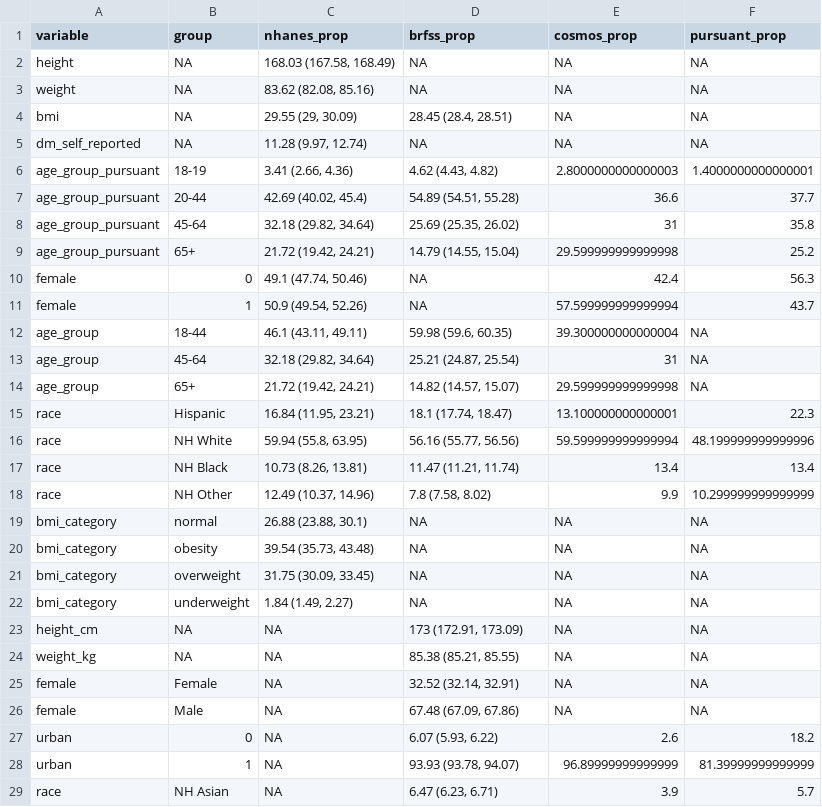
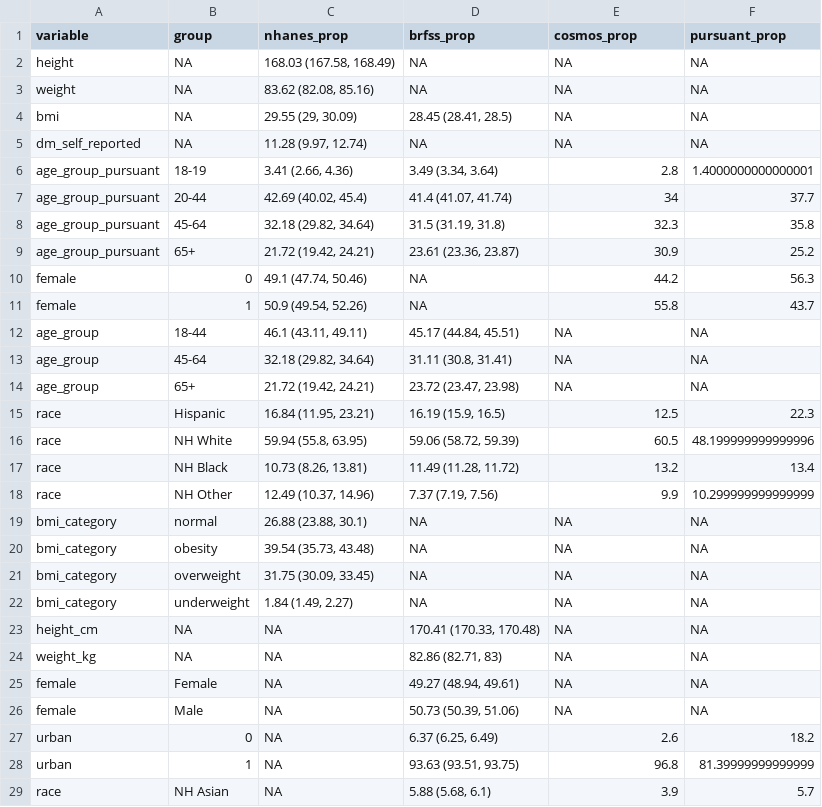
Before and after one commit to chroniq-lab/kiosk_user_patterns, a CSV file: paper/table_demographic_characteristics.csv, drawn as a sheet; only a part is shown; the diff covers the shown part only.

```diff
--- a/paper/table_demographic_characteristics.csv
+++ b/paper/table_demographic_characteristics.csv
@@ -3,17 +3,17 @@ height,NA,"168.03 (167.58, 168.49)",NA,NA,NA
 weight,NA,"83.62 (82.08, 85.16)",NA,NA,NA
-bmi,NA,"29.55 (29, 30.09)","28.45 (28.4, 28.51)",NA,NA
+bmi,NA,"29.55 (29, 30.09)","28.45 (28.41, 28.5)",NA,NA
 dm_self_reported,NA,"11.28 (9.97, 12.74)",NA,NA,NA
-age_group_pursuant,18-19,"3.41 (2.66, 4.36)","4.62 (4.43, 4.82)",2.8000000000000003,1.4000000000000001
-age_group_pursuant,20-44,"42.69 (40.02, 45.4)","54.89 (54.51, 55.28)",36.6,37.7
-age_group_pursuant,45-64,"32.18 (29.82, 34.64)","25.69 (25.35, 26.02)",31,35.8
-age_group_pursuant,65+,"21.72 (19.42, 24.21)","14.79 (14.55, 15.04)",29.599999999999998,25.2
-female,0,"49.1 (47.74, 50.46)",NA,42.4,56.3
-female,1,"50.9 (49.54, 52.26)",NA,57.599999999999994,43.7
-age_group,18-44,"46.1 (43.11, 49.11)","59.98 (59.6, 60.35)",39.300000000000004,NA
-age_group,45-64,"32.18 (29.82, 34.64)","25.21 (24.87, 25.54)",31,NA
-age_group,65+,"21.72 (19.42, 24.21)","14.82 (14.57, 15.07)",29.599999999999998,NA
-race,Hispanic,"16.84 (11.95, 23.21)","18.1 (17.74, 18.47)",13.100000000000001,22.3
-race,NH White,"59.94 (55.8, 63.95)","56.16 (55.77, 56.56)",59.599999999999994,48.199999999999996
-race,NH Black,"10.73 (8.26, 13.81)","11.47 (11.21, 11.74)",13.4,13.4
-race,NH Other,"12.49 (10.37, 14.96)","7.8 (7.58, 8.02)",9.9,10.299999999999999
+age_group_pursuant,18-19,"3.41 (2.66, 4.36)","3.49 (3.34, 3.64)",2.8,1.4000000000000001
+age_group_pursuant,20-44,"42.69 (40.02, 45.4)","41.4 (41.07, 41.74)",34,37.7
+age_group_pursuant,45-64,"32.18 (29.82, 34.64)","31.5 (31.19, 31.8)",32.3,35.8
+age_group_pursuant,65+,"21.72 (19.42, 24.21)","23.61 (23.36, 23.87)",30.9,25.2
+female,0,"49.1 (47.74, 50.46)",NA,44.2,56.3
+female,1,"50.9 (49.54, 52.26)",NA,55.8,43.7
+age_group,18-44,"46.1 (43.11, 49.11)","45.17 (44.84, 45.51)",NA,NA
+age_group,45-64,"32.18 (29.82, 34.64)","31.11 (30.8, 31.41)",NA,NA
+age_group,65+,"21.72 (19.42, 24.21)","23.72 (23.47, 23.98)",NA,NA
+race,Hispanic,"16.84 (11.95, 23.21)","16.19 (15.9, 16.5)",12.5,22.3
+race,NH White,"59.94 (55.8, 63.95)","59.06 (58.72, 59.39)",60.5,48.199999999999996
+race,NH Black,"10.73 (8.26, 13.81)","11.49 (11.28, 11.72)",13.2,13.4
+race,NH Other,"12.49 (10.37, 14.96)","7.37 (7.19, 7.56)",9.9,10.299999999999999
 bmi_category,normal,"26.88 (23.88, 30.1)",NA,NA,NA
@@ -22,8 +22,8 @@ bmi_category,overweight,"31.75 (30.09, 33.45)",NA,NA,NA
 bmi_category,underweight,"1.84 (1.49, 2.27)",NA,NA,NA
-height_cm,NA,NA,"173 (172.91, 173.09)",NA,NA
-weight_kg,NA,NA,"85.38 (85.21, 85.55)",NA,NA
-female,Female,NA,"32.52 (32.14, 32.91)",NA,NA
-female,Male,NA,"67.48 (67.09, 67.86)",NA,NA
-urban,0,NA,"6.07 (5.93, 6.22)",2.6,18.2
-urban,1,NA,"93.93 (93.78, 94.07)",96.89999999999999,81.39999999999999
-race,NH Asian,NA,"6.47 (6.23, 6.71)",3.9,5.7
+height_cm,NA,NA,"170.41 (170.33, 170.48)",NA,NA
+weight_kg,NA,NA,"82.86 (82.71, 83)",NA,NA
+female,Female,NA,"49.27 (48.94, 49.61)",NA,NA
+female,Male,NA,"50.73 (50.39, 51.06)",NA,NA
+urban,0,NA,"6.37 (6.25, 6.49)",2.6,18.2
+urban,1,NA,"93.63 (93.51, 93.75)",96.8,81.39999999999999
+race,NH Asian,NA,"5.88 (5.68, 6.1)",3.9,5.7
```
Also changed, not shown: 1 added row, 10 removed rows and 7 edited cells elsewhere in this file, 5 other files.
